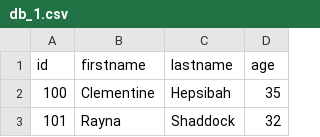
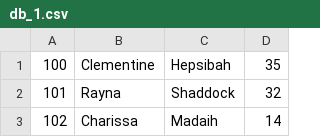
Before and after one commit to voyvoz/UPMEM-Hackathon, a CSV file: dbscan/db_1.csv, drawn as a sheet; only a part is shown; the shorter side is filled out with more unchanged rows.

```diff
--- a/dbscan/db_1.csv
+++ b/dbscan/db_1.csv
@@ -1,2 +1 @@
-id,firstname,lastname,age
 100,Clementine,Hepsibah,35
```
Also changed, not shown: 1 other file.
